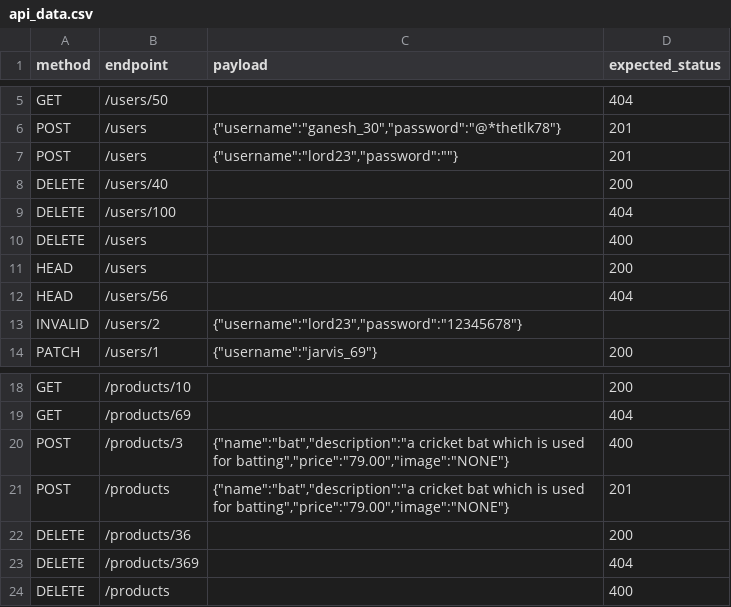
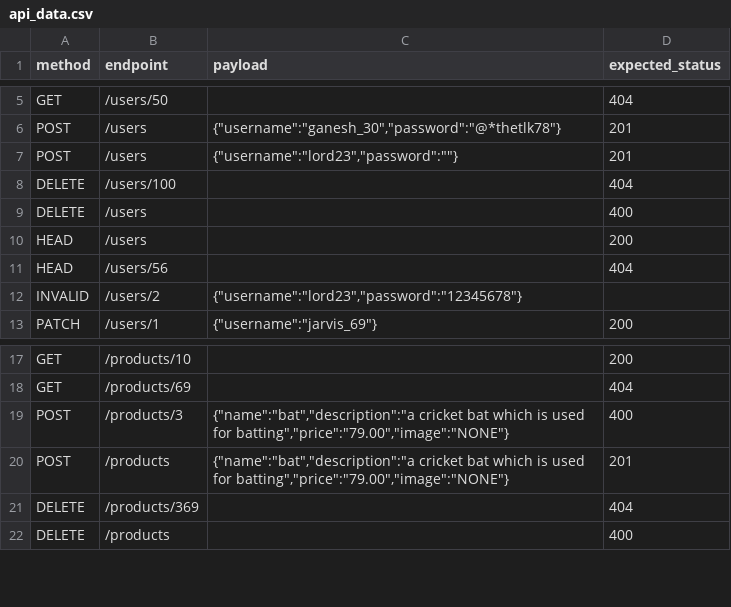
Before and after one commit to sharath2243/QALEARN, a CSV file: Csv_files/api_data.csv, drawn as a sheet; only a part is shown, gaps mark what is left out; the diff names each change by its address in the sheet, - before the commit and + after, or states it on an @@ line.

Commit message:
day 18- github actions use and some csv changes./

```diff
--- a/Csv_files/api_data.csv
+++ b/Csv_files/api_data.csv
-row 8: DELETE | /users/40 |  | 200
-row 22: DELETE | /products/36 |  | 200
```
